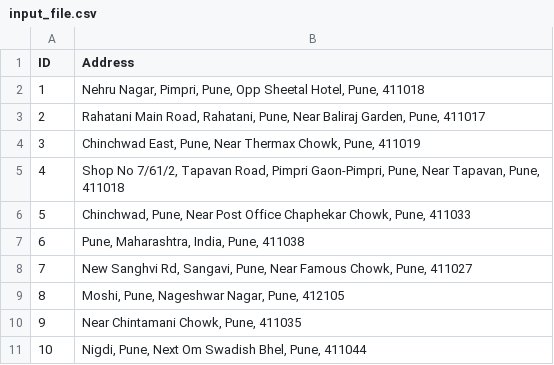
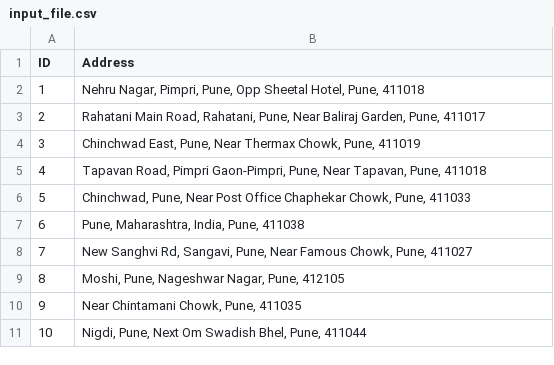
Before and after one commit to shriekdj/google_address_to_latlong_csv, a CSV file: google_address_to_latlong_csv/input_file.csv, drawn as a sheet.

Commit message:
Same changes done to actual csv file

```diff
--- a/google_address_to_latlong_csv/input_file.csv
+++ b/google_address_to_latlong_csv/input_file.csv
@@ -4,3 +4,3 @@ ID,Address
 3,"Chinchwad East, Pune, Near Thermax Chowk, Pune, 411019"
-4,"Shop No 7/61/2, Tapavan Road, Pimpri Gaon-Pimpri, Pune, Near Tapavan, Pune, 411018"
+4,"Tapavan Road, Pimpri Gaon-Pimpri, Pune, Near Tapavan, Pune, 411018"
 5,"Chinchwad, Pune, Near Post Office Chaphekar Chowk, Pune, 411033"
```
